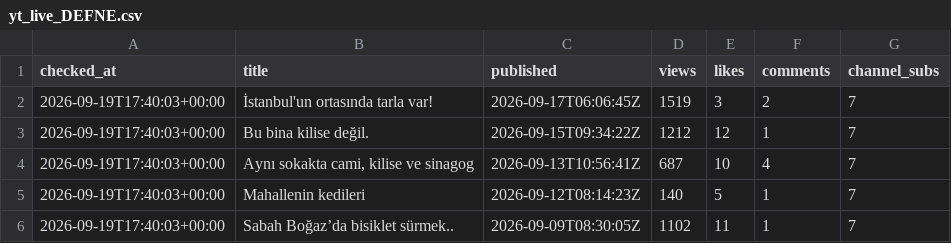
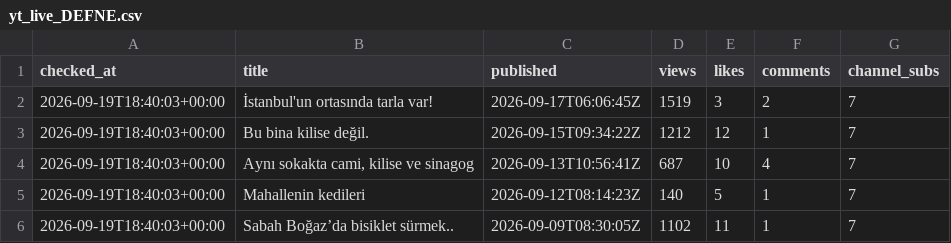
Before and after one commit to volaria/vd-insights-data, a CSV file: data/yt_live_DEFNE.csv, drawn as a sheet.

```diff
--- a/data/yt_live_DEFNE.csv
+++ b/data/yt_live_DEFNE.csv
@@ -1,6 +1,6 @@
 checked_at,title,published,views,likes,comments,channel_subs
-2026-09-19T17:40:03+00:00,İstanbul'un ortasında tarla var!,2026-09-17T06:06:45Z,1519,3,2,7
-2026-09-19T17:40:03+00:00,Bu bina kilise değil.,2026-09-15T09:34:22Z,1212,12,1,7
-2026-09-19T17:40:03+00:00,"Aynı sokakta cami, kilise ve sinagog",2026-09-13T10:56:41Z,687,10,4,7
-2026-09-19T17:40:03+00:00,Mahallenin kedileri,2026-09-12T08:14:23Z,140,5,1,7
-2026-09-19T17:40:03+00:00,Sabah Boğaz’da bisiklet sürmek..,2026-09-09T08:30:05Z,1102,11,1,7
+2026-09-19T18:40:03+00:00,İstanbul'un ortasında tarla var!,2026-09-17T06:06:45Z,1519,3,2,7
+2026-09-19T18:40:03+00:00,Bu bina kilise değil.,2026-09-15T09:34:22Z,1212,12,1,7
+2026-09-19T18:40:03+00:00,"Aynı sokakta cami, kilise ve sinagog",2026-09-13T10:56:41Z,687,10,4,7
+2026-09-19T18:40:03+00:00,Mahallenin kedileri,2026-09-12T08:14:23Z,140,5,1,7
+2026-09-19T18:40:03+00:00,Sabah Boğaz’da bisiklet sürmek..,2026-09-09T08:30:05Z,1102,11,1,7
```
Also changed, not shown: data/yt_live_DEFNE_log.csv.
